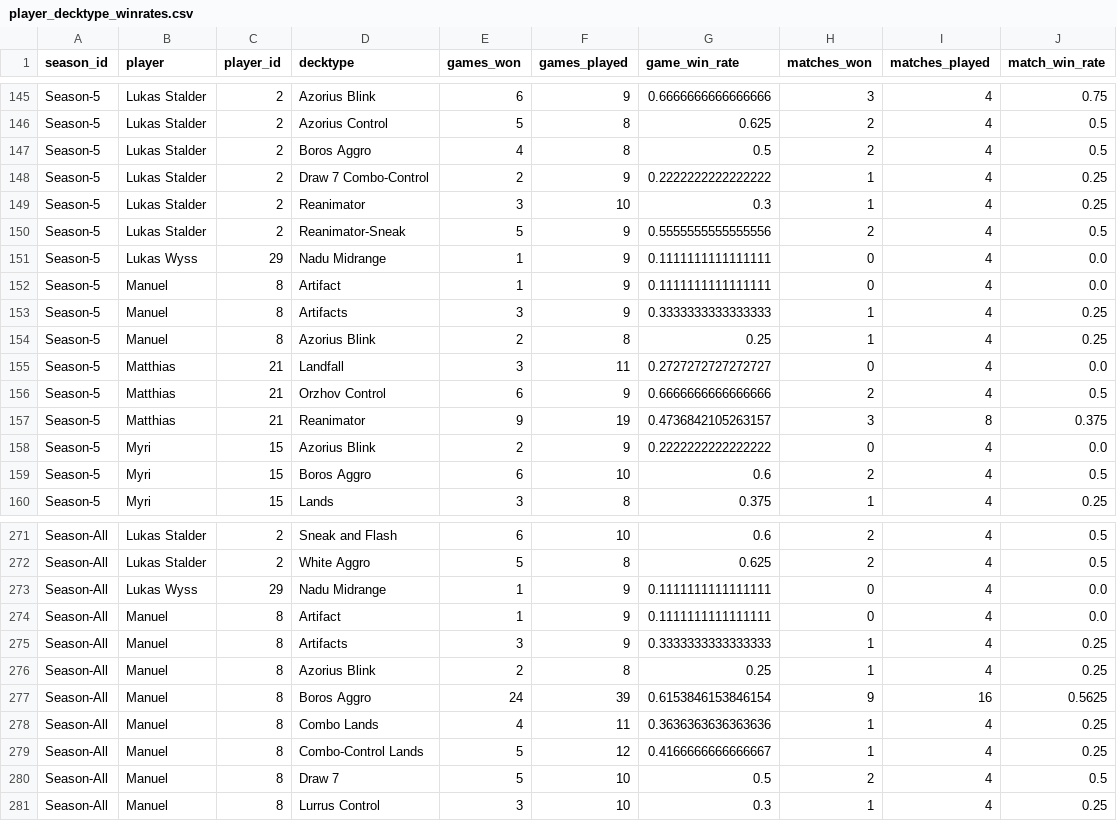
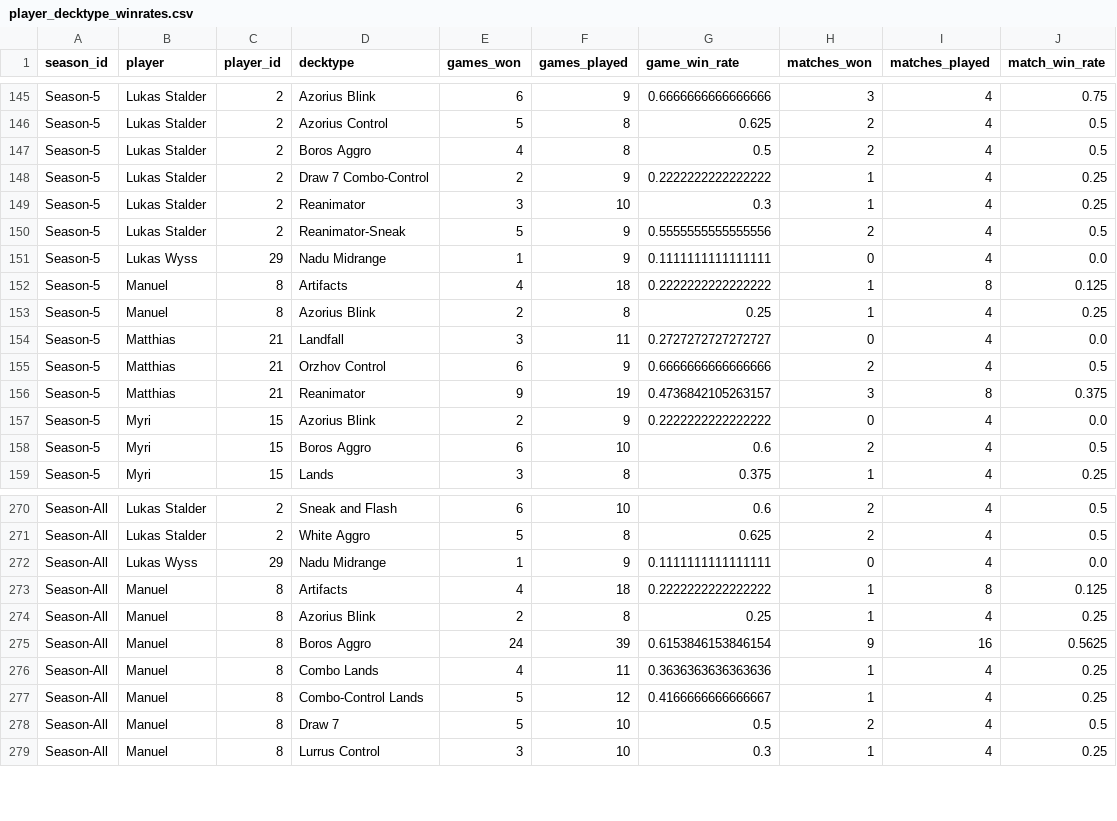
Before and after one commit to GuySchnidrig/ManaCore, a CSV file: data/processed/player_decktype_winrates.csv, drawn as a sheet; only a part is shown, gaps mark what is left out.

```diff
--- a/data/processed/player_decktype_winrates.csv
+++ b/data/processed/player_decktype_winrates.csv
@@ -151,4 +151,3 @@ Season-5,Lukas Stalder,2,Reanimator-Sneak,5,9,0.5555555555555556,2,4,0.5
 Season-5,Lukas Wyss,29,Nadu Midrange,1,9,0.1111111111111111,0,4,0.0
-Season-5,Manuel,8,Artifact,1,9,0.1111111111111111,0,4,0.0
-Season-5,Manuel,8,Artifacts,3,9,0.3333333333333333,1,4,0.25
+Season-5,Manuel,8,Artifacts,4,18,0.2222222222222222,1,8,0.125
 Season-5,Manuel,8,Azorius Blink,2,8,0.25,1,4,0.25
@@ -273,4 +272,3 @@ Season-All,Lukas Stalder,2,White Aggro,5,8,0.625,2,4,0.5
 Season-All,Lukas Wyss,29,Nadu Midrange,1,9,0.1111111111111111,0,4,0.0
-Season-All,Manuel,8,Artifact,1,9,0.1111111111111111,0,4,0.0
-Season-All,Manuel,8,Artifacts,3,9,0.3333333333333333,1,4,0.25
+Season-All,Manuel,8,Artifacts,4,18,0.2222222222222222,1,8,0.125
 Season-All,Manuel,8,Azorius Blink,2,8,0.25,1,4,0.25
```
Also changed, not shown: data/processed/decktype_game_winrate.csv, data/processed/decktype_match_winrate.csv, 1 other file.
